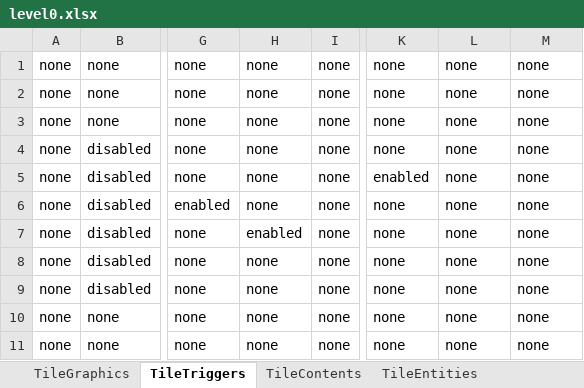
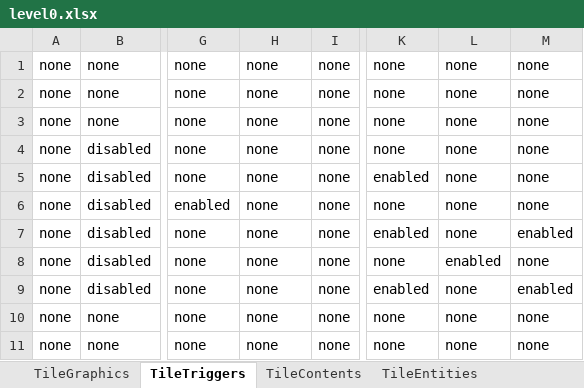
Before and after one commit to tmgarcia/RichAnimationFinal, an Excel workbook: level0.xlsx, sheet TileTriggers, drawn as a sheet; only a part is shown, gaps mark what is left out; values as stored, in another font and other column widths than the file's, no borders; the diff names each change by its address in the sheet, - before the commit and + after, or states it on an @@ line.

Commit message:
Fixed level 0 map to not have a trap on a tree

```diff
--- a/level0.xlsx (sheet TileTriggers)
+++ b/level0.xlsx (sheet TileTriggers)
-H7: enabled
+H7: none
-K7: none
+K7: enabled
-M7: none
+M7: enabled
-L8: none
+L8: enabled
-K9: none
+K9: enabled
-M9: none
+M9: enabled
```
Also changed, not shown: 1 other file.
